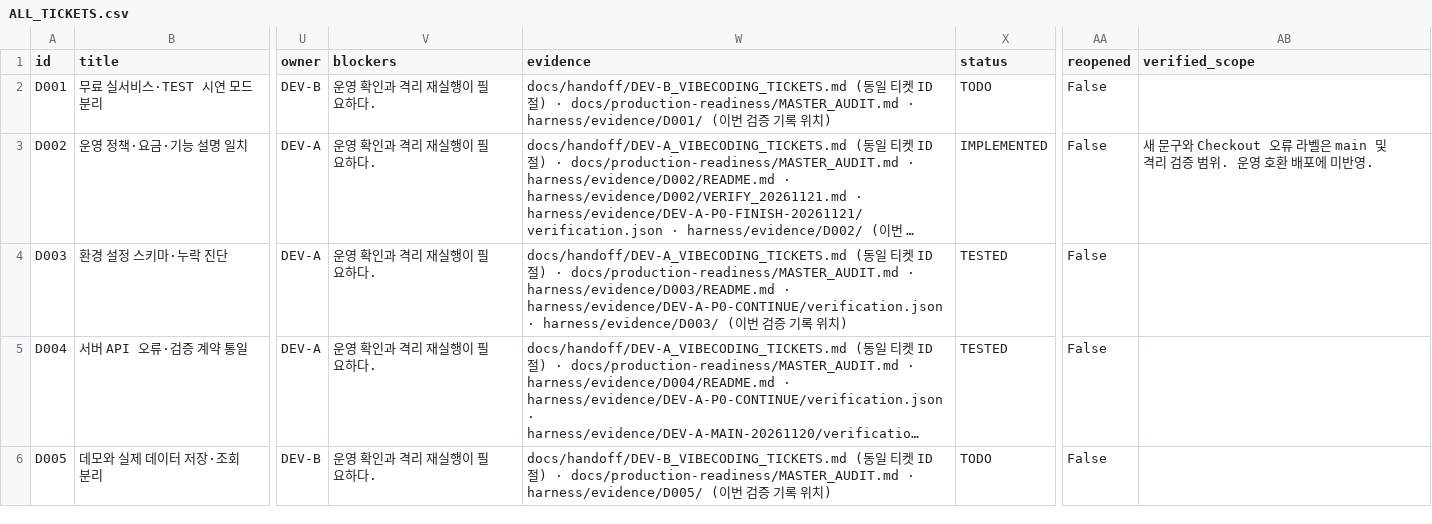
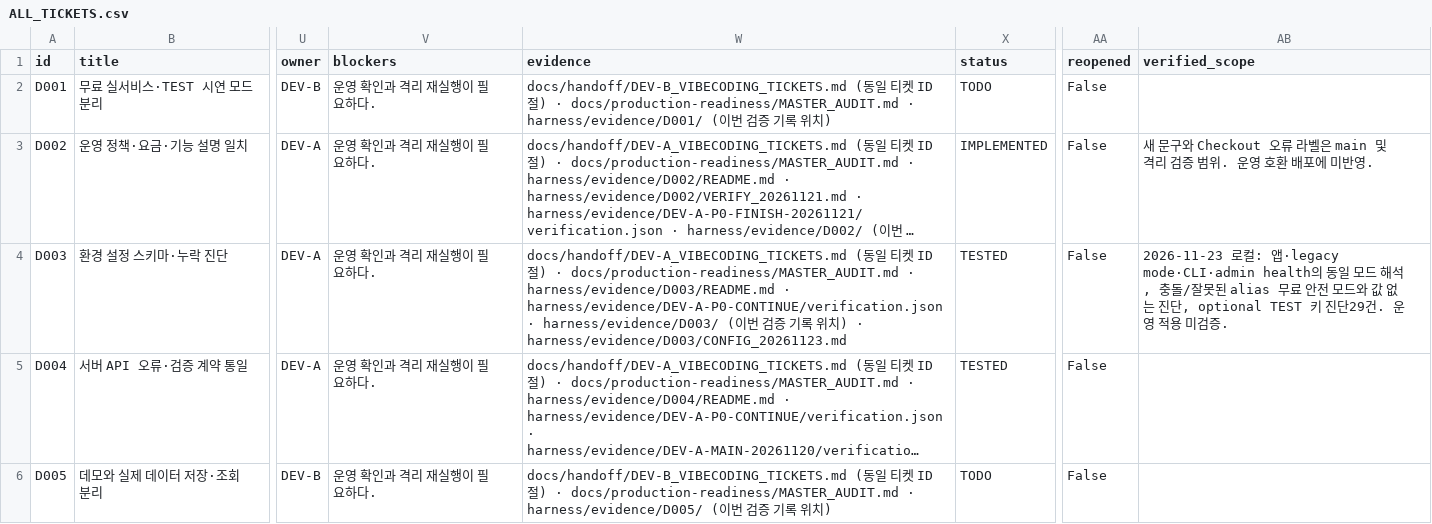
Before and after one commit to WooSungHyun03/AD-Me, a CSV file: docs/production-readiness/ALL_TICKETS.csv, drawn as a sheet; only a part is shown, gaps mark what is left out; long unchanged cells end in …; the diff names each change by its address in the sheet, - before the commit and + after, or states it on an @@ line.

Commit message:
D003: unify mode validation across app CLI and health diagnostics

```diff
--- a/docs/production-readiness/ALL_TICKETS.csv
+++ b/docs/production-readiness/ALL_TICKETS.csv
-W4 (evidence): …치)
+W4 (evidence): …치) · harness/evidence/D003/CONFIG_20261123.md
-AB4 (verified_scope): (empty)
+AB4 (verified_scope): 2026-11-23 로컬: 앱·legacy mode·CLI·admin health의 동일 모드 해석, 충돌/잘못된 alias 무료 안전 모드와 값 없는 진단, optional TEST 키 진단29건. 운영 적용 미검증.
```
Also changed, not shown: 12 other files.
